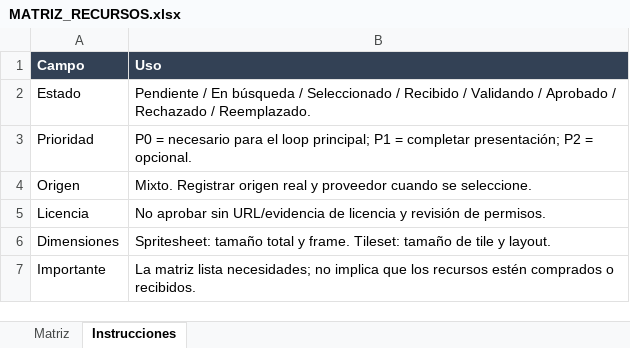
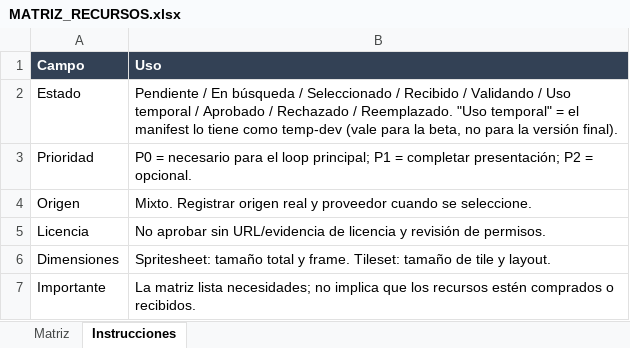
Before and after one commit to Ferchoner/pacmanlike-game, an Excel workbook: docs/03_recursos/MATRIZ_RECURSOS.xlsx, sheet Instrucciones, drawn as a sheet; values as stored, in another font and other column widths than the file's, no borders; the diff names each change by its address in the sheet, - before the commit and + after, or states it on an @@ line.

```diff
--- a/docs/03_recursos/MATRIZ_RECURSOS.xlsx (sheet Instrucciones)
+++ b/docs/03_recursos/MATRIZ_RECURSOS.xlsx (sheet Instrucciones)
-B2 (Uso): …Validando / Aprobado / Rechazado / Reemplazado.
+B2 (Uso): …Validando / Uso temporal / Aprobado / Rechazado / Reemplazado. "Uso temporal" = el manifest lo tiene como temp-dev (vale para la beta, no para la versión final).
```
Also changed, not shown: sheet Matriz, 3 other files.
